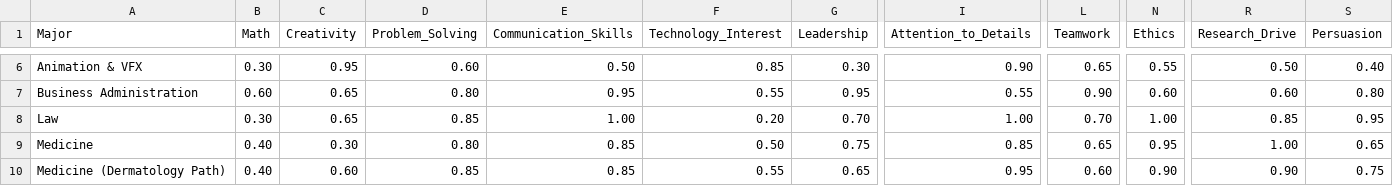
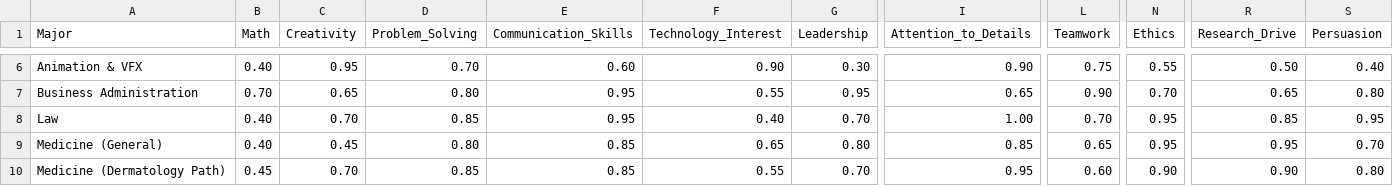
Before and after one commit to rawanUOB/UniGuide, a CSV file: AI-Services/majors.csv, drawn as a sheet; only a part is shown, gaps mark what is left out; the diff covers the shown part only; the diff names each change by its address in the sheet, - before the commit and + after, or states it on an @@ line.

```diff
--- a/AI-Services/majors.csv
+++ b/AI-Services/majors.csv
-B6 (Math): 0.30
+B6 (Math): 0.40
-D6 (Problem_Solving): 0.60
+D6 (Problem_Solving): 0.70
-E6 (Communication_Skills): 0.50
+E6 (Communication_Skills): 0.60
-F6 (Technology_Interest): 0.85
+F6 (Technology_Interest): 0.90
-L6 (Teamwork): 0.65
+L6 (Teamwork): 0.75
-B7 (Math): 0.60
+B7 (Math): 0.70
-I7 (Attention_to_Details): 0.55
+I7 (Attention_to_Details): 0.65
-N7 (Ethics): 0.60
+N7 (Ethics): 0.70
-R7 (Research_Drive): 0.60
+R7 (Research_Drive): 0.65
-B8 (Math): 0.30
+B8 (Math): 0.40
-C8 (Creativity): 0.65
+C8 (Creativity): 0.70
-E8 (Communication_Skills): 1.00
+E8 (Communication_Skills): 0.95
-F8 (Technology_Interest): 0.20
+F8 (Technology_Interest): 0.40
-N8 (Ethics): 1.00
+N8 (Ethics): 0.95
-A9 (Major): Medicine
+A9 (Major): Medicine (General)
-C9 (Creativity): 0.30
+C9 (Creativity): 0.45
-F9 (Technology_Interest): 0.50
+F9 (Technology_Interest): 0.65
-G9 (Leadership): 0.75
+G9 (Leadership): 0.80
-R9 (Research_Drive): 1.00
+R9 (Research_Drive): 0.95
-S9 (Persuasion): 0.65
+S9 (Persuasion): 0.70
-B10 (Math): 0.40
+B10 (Math): 0.45
-C10 (Creativity): 0.60
+C10 (Creativity): 0.70
-G10 (Leadership): 0.65
+G10 (Leadership): 0.70
-S10 (Persuasion): 0.75
+S10 (Persuasion): 0.80
```
Also changed, not shown: 133 edited cells elsewhere in this file, 2 other files.
